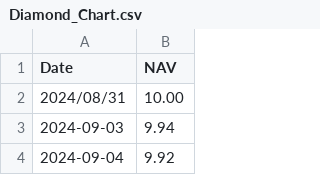
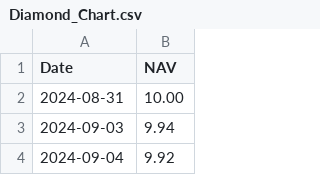
Before and after one commit to mcleancapital/website, a CSV file: Diamond_Chart.csv, drawn as a sheet; only a part is shown.

Commit message:
Update Diamond_Chart.csv

```diff
--- a/Diamond_Chart.csv
+++ b/Diamond_Chart.csv
@@ -1,3 +1,3 @@
 Date,NAV
-2024/08/31,10.00
+2024-08-31,10.00
 2024-09-03,9.94
```
